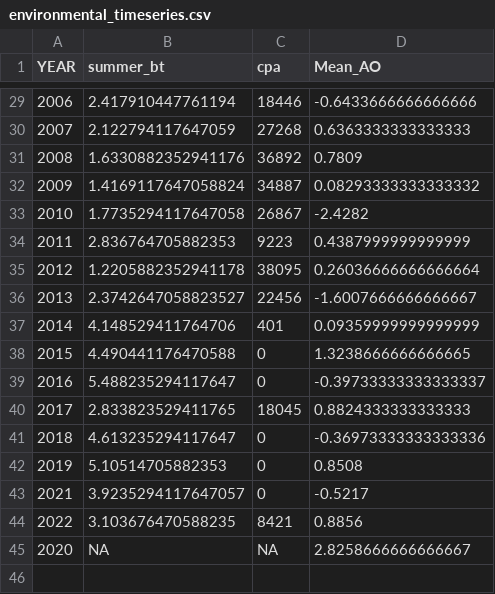
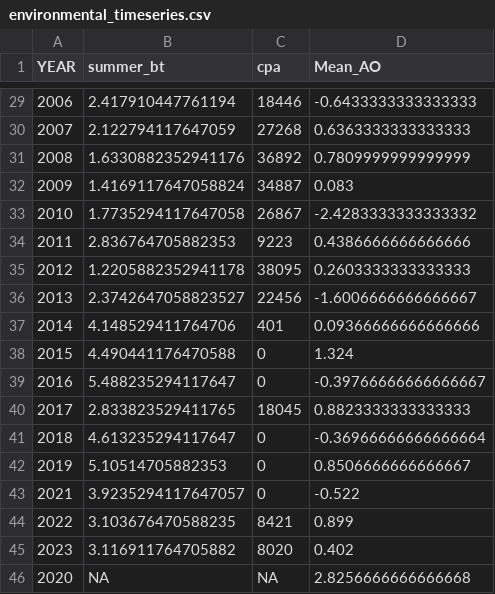
Before and after one commit to Erin-Fedewa-NOAA/BBRKC-Indicator-Development, a CSV file: Output/environmental_timeseries.csv, drawn as a sheet; only a part is shown, gaps mark what is left out; the diff covers the shown part only.

```diff
--- a/Output/environmental_timeseries.csv
+++ b/Output/environmental_timeseries.csv
@@ -29,17 +29,18 @@ YEAR,summer_bt,cpa,Mean_AO
-2006,2.417910447761194,18446,-0.6433666666666666
+2006,2.417910447761194,18446,-0.6433333333333333
 2007,2.122794117647059,27268,0.6363333333333333
-2008,1.6330882352941176,36892,0.7809
-2009,1.4169117647058824,34887,0.08293333333333332
-2010,1.7735294117647058,26867,-2.4282
-2011,2.836764705882353,9223,0.4387999999999999
-2012,1.2205882352941178,38095,0.26036666666666664
-2013,2.3742647058823527,22456,-1.6007666666666667
-2014,4.148529411764706,401,0.09359999999999999
-2015,4.490441176470588,0,1.3238666666666665
-2016,5.488235294117647,0,-0.39733333333333337
-2017,2.833823529411765,18045,0.8824333333333333
-2018,4.613235294117647,0,-0.36973333333333336
-2019,5.10514705882353,0,0.8508
-2021,3.9235294117647057,0,-0.5217
-2022,3.103676470588235,8421,0.8856
-2020,NA,NA,2.8258666666666667
+2008,1.6330882352941176,36892,0.7809999999999999
+2009,1.4169117647058824,34887,0.083
+2010,1.7735294117647058,26867,-2.4283333333333332
+2011,2.836764705882353,9223,0.4386666666666666
+2012,1.2205882352941178,38095,0.2603333333333333
+2013,2.3742647058823527,22456,-1.6006666666666667
+2014,4.148529411764706,401,0.09366666666666666
+2015,4.490441176470588,0,1.324
+2016,5.488235294117647,0,-0.39766666666666667
+2017,2.833823529411765,18045,0.8823333333333333
+2018,4.613235294117647,0,-0.36966666666666664
+2019,5.10514705882353,0,0.8506666666666667
+2021,3.9235294117647057,0,-0.522
+2022,3.103676470588235,8421,0.899
+2023,3.116911764705882,8020,0.402
+2020,NA,NA,2.8256666666666668
```
Also changed, not shown: 27 edited cells elsewhere in this file, Data/Arctic_oscillation.csv, Data/BBRKCindicators.csv, 9 other files.
